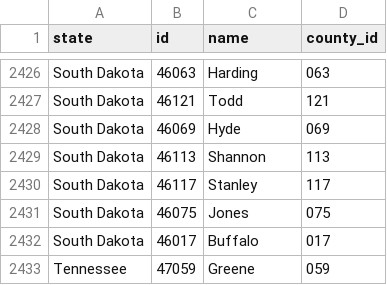
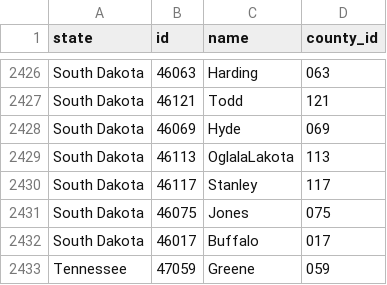
Before and after one commit to arbreurkes/DataVis, a CSV file: data/output/link.csv, drawn as a sheet; only a part is shown, gaps mark what is left out; the diff covers the shown part only.

```diff
--- a/data/output/link.csv
+++ b/data/output/link.csv
@@ -2428,3 +2428,3 @@ South Dakota,46121,Todd,121
 South Dakota,46069,Hyde,069
-South Dakota,46113,Shannon,113
+South Dakota,46113,OglalaLakota,113
 South Dakota,46117,Stanley,117
```
Also changed, not shown: 34 edited cells elsewhere in this file, 3 other files.
